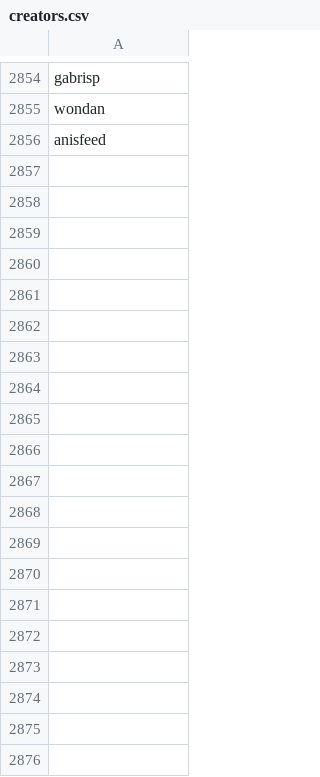
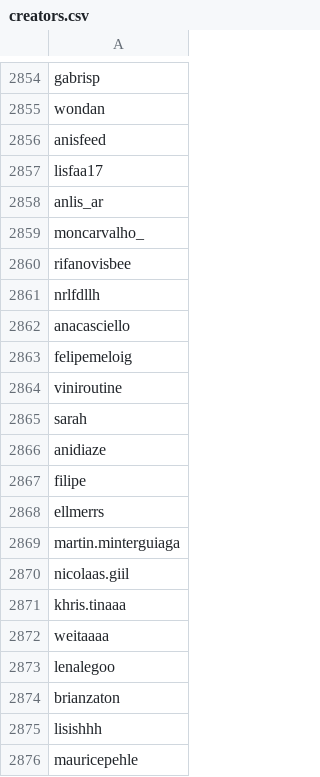
Before and after one commit to edoardottt/spark-ar-creators, a CSV file: creators.csv, drawn as a sheet; only a part is shown, gaps mark what is left out; the diff covers the shown part only.

```diff
--- a/creators.csv
+++ b/creators.csv
@@ -2856 +2856,21 @@ wondan,
 anisfeed,
+lisfaa17,
+anlis_ar,
+moncarvalho_,
+rifanovisbee,
+nrlfdllh,
+anacasciello,
+felipemeloig,
+viniroutine,
+sarah,
+anidiaze,
+filipe,
+ellmerrs,
+martin.minterguiaga,
+nicolaas.giil,
+khris.tinaaa,
+weitaaaa,
+lenalegoo,
+brianzaton,
+lisishhh,
+mauricepehle,
```
Also changed, not shown: 12 added rows elsewhere in this file, 1 other file.
